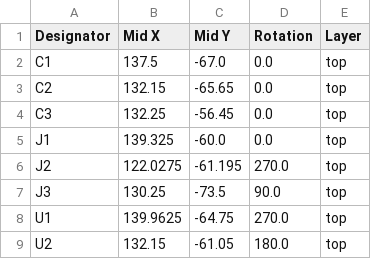
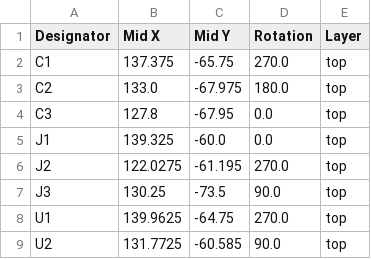
Before and after one commit to cheyao/aniprinter, a CSV file: PCB/UwUstatus/production/positions.csv, drawn as a sheet.

```diff
--- a/PCB/UwUstatus/production/positions.csv
+++ b/PCB/UwUstatus/production/positions.csv
@@ -1,5 +1,5 @@
 Designator,Mid X,Mid Y,Rotation,Layer
-C1,137.5,-67.0,0.0,top
-C2,132.15,-65.65,0.0,top
-C3,132.25,-56.45,0.0,top
+C1,137.375,-65.75,270.0,top
+C2,133.0,-67.975,180.0,top
+C3,127.8,-67.95,0.0,top
 J1,139.325,-60.0,0.0,top
@@ -8,2 +8,2 @@ J3,130.25,-73.5,90.0,top
 U1,139.9625,-64.75,270.0,top
-U2,132.15,-61.05,180.0,top
+U2,131.7725,-60.585,90.0,top
```
Also changed, not shown: PCB/UwUstatus/production/bom.csv, 19 other files.
